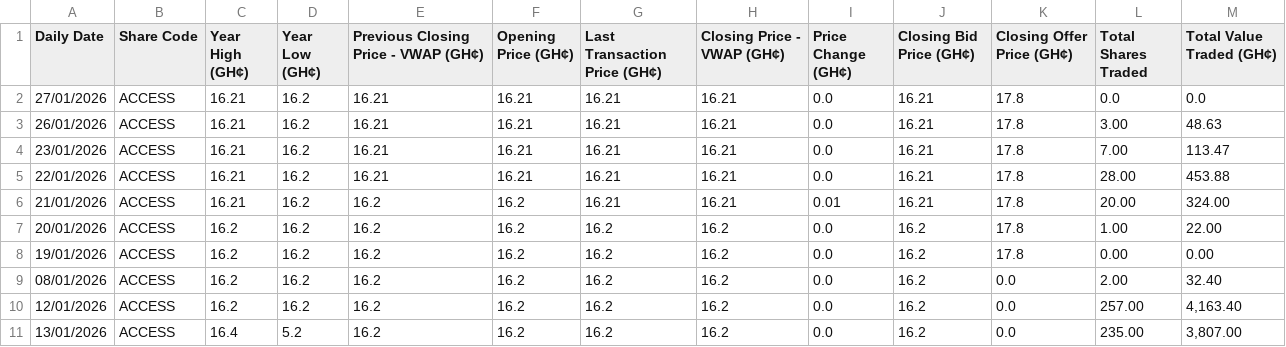
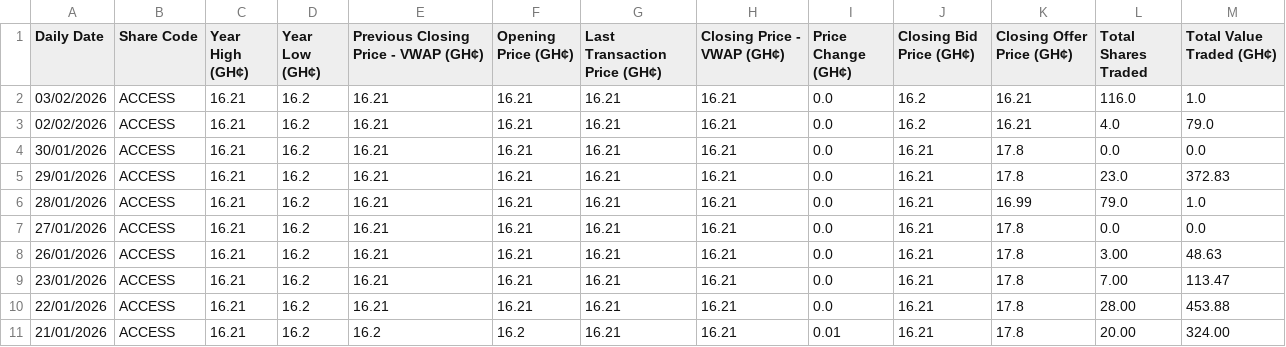
Before and after one commit to NanaMartinson/gse-market-watch, a CSV file: seeds/ACCESS.csv, drawn as a sheet; only a part is shown; the shorter side is filled out with more unchanged rows.

```diff
--- a/seeds/ACCESS.csv
+++ b/seeds/ACCESS.csv
@@ -1,2 +1,7 @@
 Daily Date,Share Code,Year High (GH¢),Year Low (GH¢),Previous Closing Price - VWAP (GH¢),Opening Price (GH¢),Last Transaction Price (GH¢),Closing Price - VWAP (GH¢),Price Change (GH¢),Closing Bid Price (GH¢),Closing Offer Price (GH¢),Total Shares Traded,Total Value Traded (GH¢)
+03/02/2026,ACCESS,16.21,16.2,16.21,16.21,16.21,16.21,0.0,16.2,16.21,116.0,1.0
+02/02/2026,ACCESS,16.21,16.2,16.21,16.21,16.21,16.21,0.0,16.2,16.21,4.0,79.0
+30/01/2026,ACCESS,16.21,16.2,16.21,16.21,16.21,16.21,0.0,16.21,17.8,0.0,0.0
+29/01/2026,ACCESS,16.21,16.2,16.21,16.21,16.21,16.21,0.0,16.21,17.8,23.0,372.83
+28/01/2026,ACCESS,16.21,16.2,16.21,16.21,16.21,16.21,0.0,16.21,16.99,79.0,1.0
 27/01/2026,ACCESS,16.21,16.2,16.21,16.21,16.21,16.21,0.0,16.21,17.8,0.0,0.0
```
Also changed, not shown: seeds/GCB.csv, seeds/GLD.csv, 37 other files.
